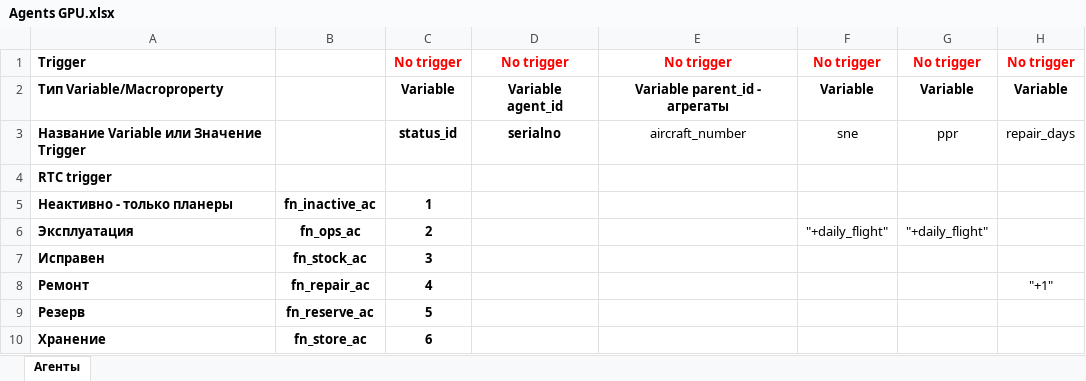
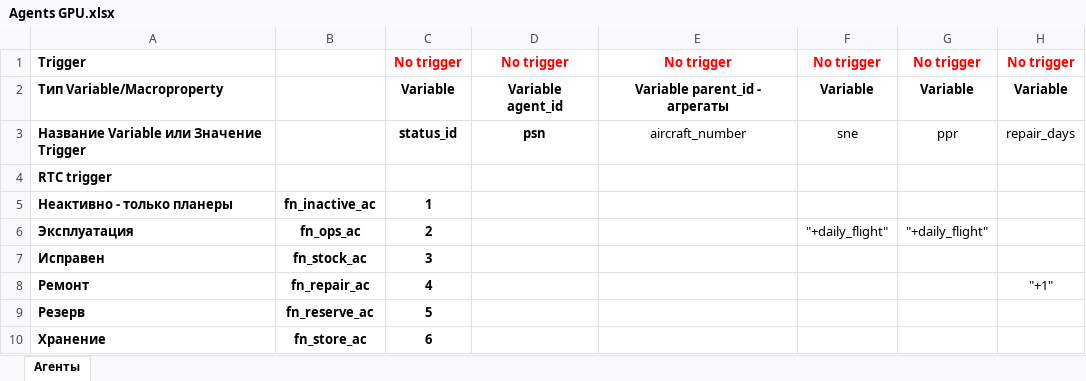
Before and after one commit to albud1978/Helicomponents, an Excel workbook: data_input/analytics/Agents GPU.xlsx, sheet Агенты, drawn as a sheet; only a part is shown; values as stored, in another font and other column widths than the file's, no borders; the diff names each change by its address in the sheet, - before the commit and + after, or states it on an @@ line.

```diff
--- a/data_input/analytics/Agents GPU.xlsx (sheet Агенты)
+++ b/data_input/analytics/Agents GPU.xlsx (sheet Агенты)
-D3: serialno
+D3: psn
```
Also changed, not shown: data_input/analytics/OLAP MultiBOM Flame GPU.xlsx, data_input/master_data/MD_Сomponents.xlsx, 43 other files.
